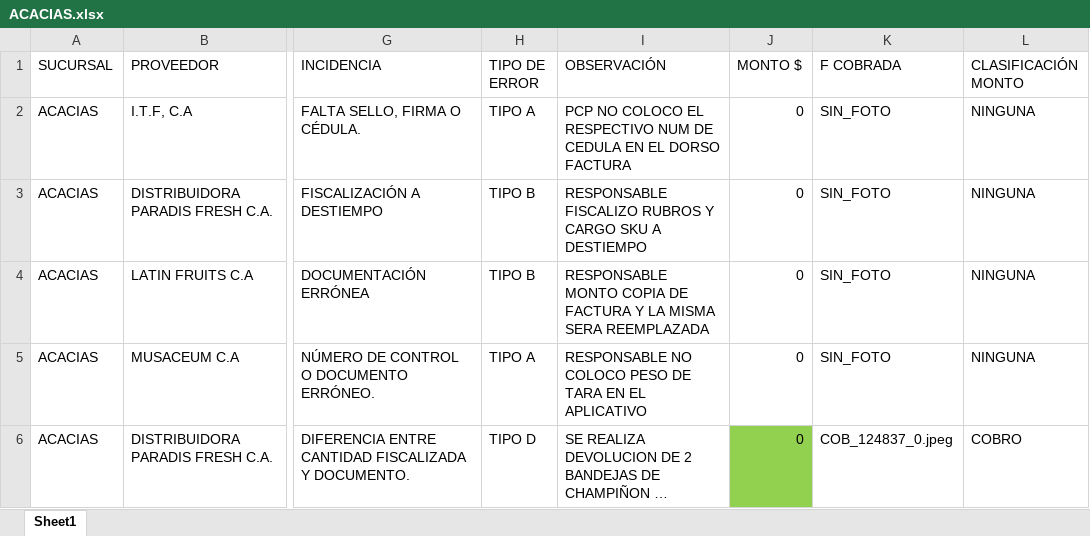
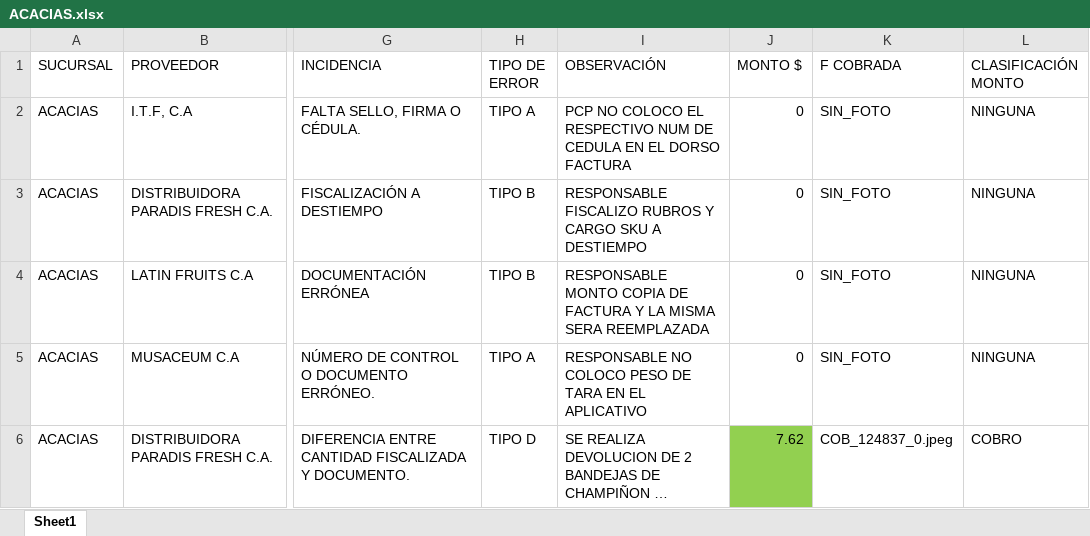
Before and after one commit to monitoreocmi/FISCALIZACION, an Excel workbook: cuadros/JUNIO/ACACIAS.xlsx, sheet Sheet1, drawn as a sheet; only a part is shown, gaps mark what is left out; long unchanged cells end in …; values as stored, in another font and other column widths than the file's, no borders; the diff names each change by its address in the sheet, - before the commit and + after, or states it on an @@ line.

```diff
--- a/cuadros/JUNIO/ACACIAS.xlsx (sheet Sheet1)
+++ b/cuadros/JUNIO/ACACIAS.xlsx (sheet Sheet1)
-J6 (MONTO $): 0
+J6 (MONTO $): 7.62
```
Also changed, not shown: cuadros/ABRIL/ABRIL_BARQUISIMETO_CASTAÑO.xlsx, cuadros/ABRIL/ABRIL_BOSQUE_NAGUANAGUA_TUCACAS.xlsx, 42 other files.
